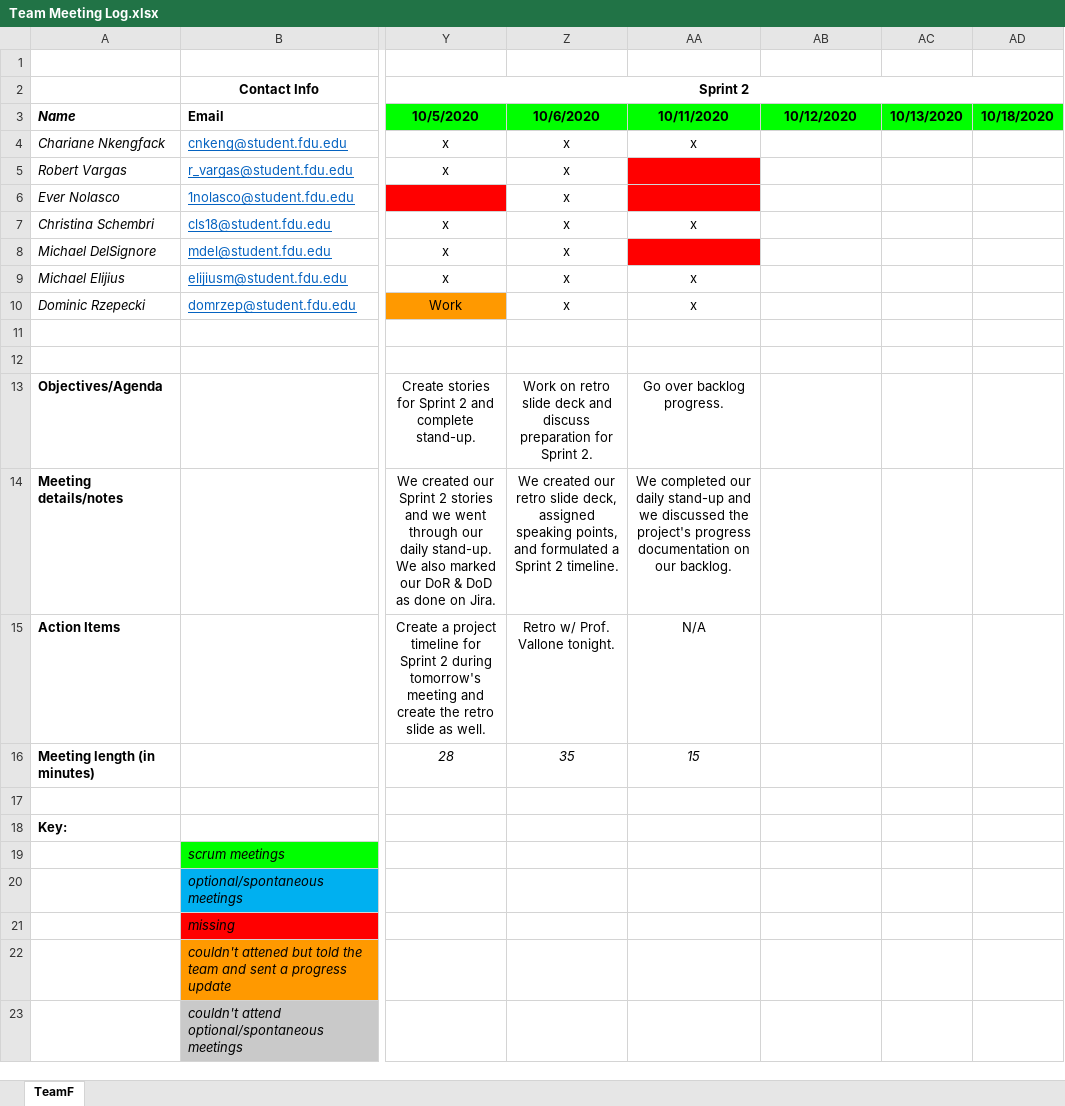
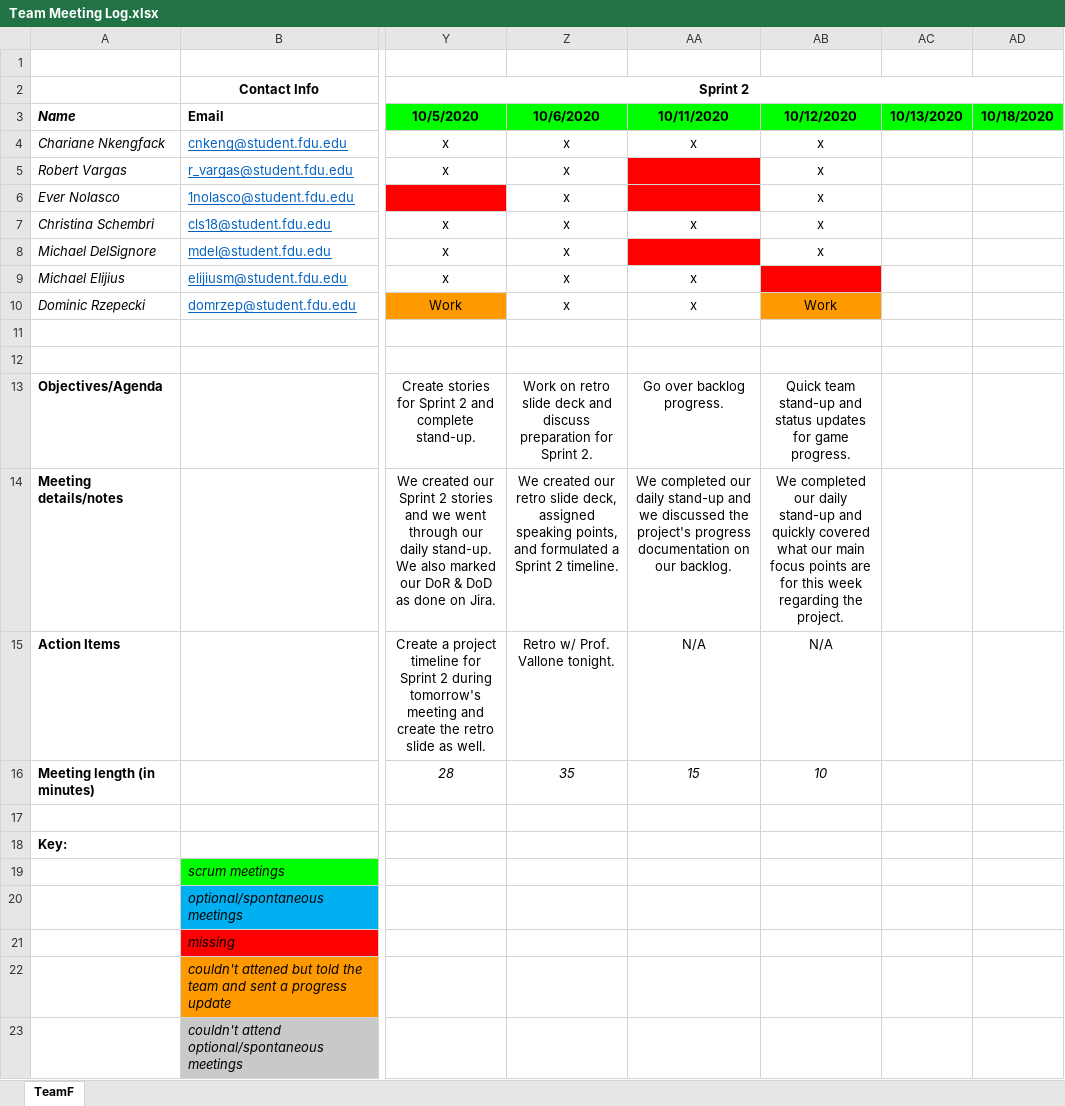
Before and after one commit to teamq20/Software-Design, an Excel workbook: Artifacts/Team Meeting Log.xlsx, sheet TeamF, drawn as a sheet; only a part is shown, gaps mark what is left out; values as stored, in another font and other column widths than the file's, no borders; the diff names each change by its address in the sheet, - before the commit and + after, or states it on an @@ line.

Commit message:
updated attendance log

```diff
--- a/Artifacts/Team Meeting Log.xlsx (sheet TeamF)
+++ b/Artifacts/Team Meeting Log.xlsx (sheet TeamF)
-AB4:AB8 (10/12/2020): (empty)
+AB4:AB8 (10/12/2020): x
-AB9 fill: none
+AB9 fill: #FF0000
-AB10 (10/12/2020): (empty)
+AB10 (10/12/2020): Work
-AB10 fill: none
+AB10 fill: #FF9900
-AB13 (10/12/2020): (empty)
+AB13 (10/12/2020): Quick team stand-up and status updates for game progress.
-AB14 (10/12/2020): (empty)
+AB14 (10/12/2020): We completed our daily stand-up and quickly covered what our main focus points are for this week regarding the project.
-AB15 (10/12/2020): (empty)
+AB15 (10/12/2020): N/A
-AB16 (10/12/2020): (empty)
+AB16 (10/12/2020): 10
```
